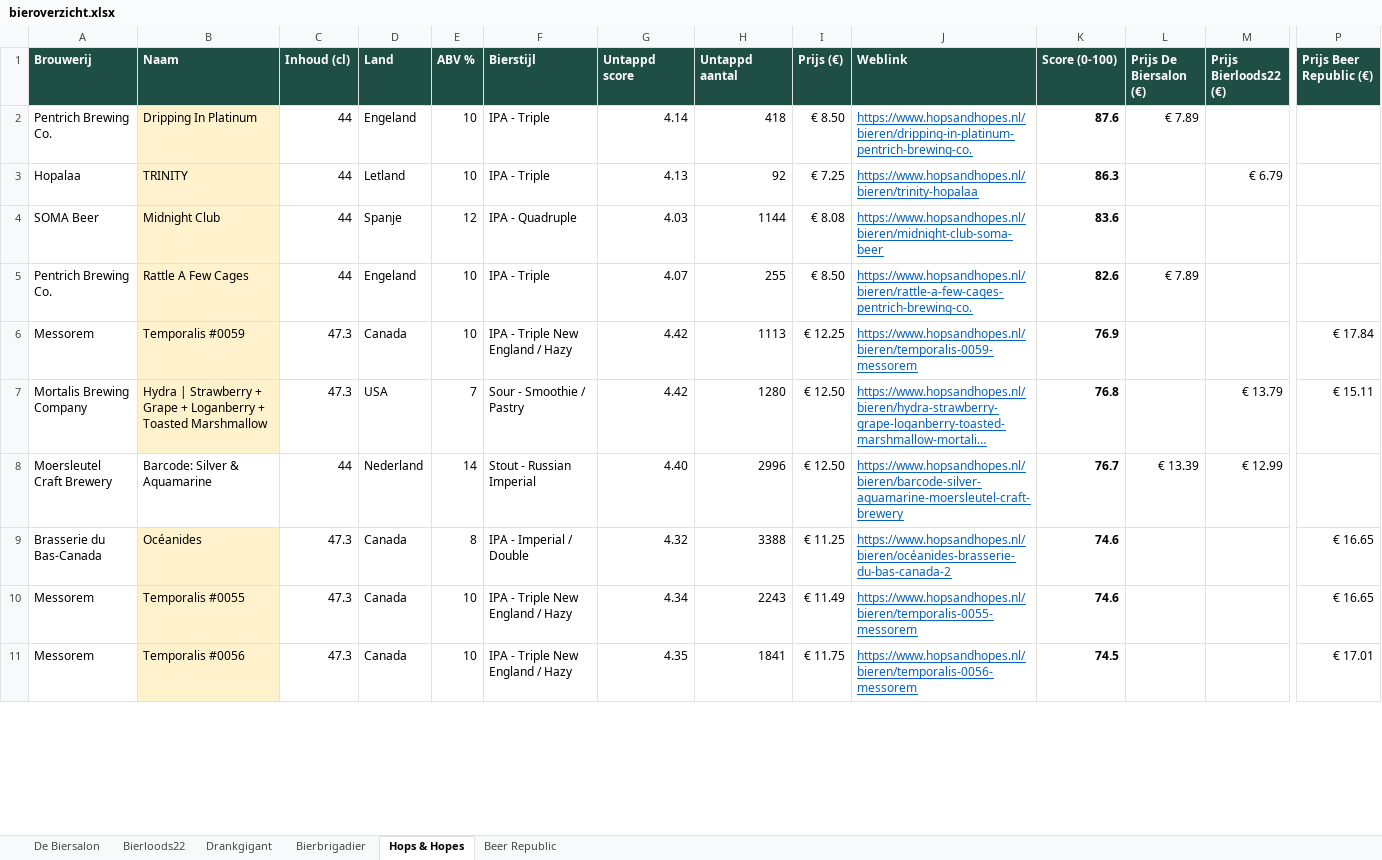
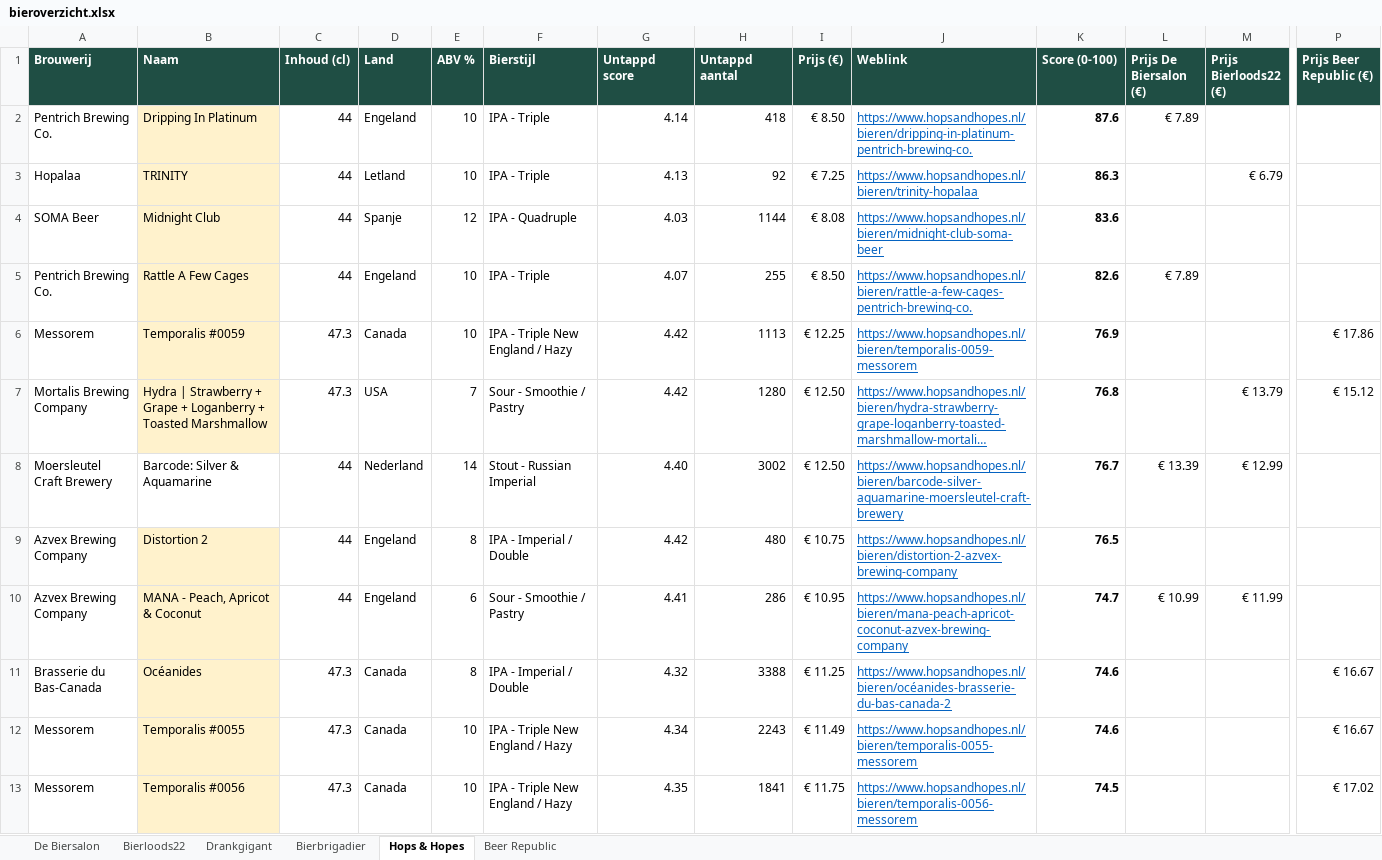
Before and after one commit to RdG-Bier/DeBierScraper, an Excel workbook: docs/bieroverzicht.xlsx, sheet Hops & Hopes, drawn as a sheet; only a part is shown, gaps mark what is left out; long unchanged cells end in …; values as stored, in another font and other column widths than the file's, no borders; conditional formats not drawn; addresses are those after the commit; rows hold the shown columns only; the diff covers the shown part only; the diff names each change by its address in the sheet, - before the commit and + after, or states it on an @@ line.

```diff
--- a/docs/bieroverzicht.xlsx (sheet Hops & Hopes)
+++ b/docs/bieroverzicht.xlsx (sheet Hops & Hopes)
-P6 (Prijs Beer Republic (€)): € 17.84
+P6 (Prijs Beer Republic (€)): € 17.86
-P7 (Prijs Beer Republic (€)): € 15.11
+P7 (Prijs Beer Republic (€)): € 15.12
-H8 (Untappd aantal): 2996
+H8 (Untappd aantal): 3002
+row 9: Azvex Brewing Company | Distortion 2 | 44 | Engeland | 8 | IPA - Imperial / Double | 4.42 | 480 | € 10.75 | https://www.hopsandhopes.nl/bieren/distortion-2-azvex-brewing-company | 76.5
+row 10: Azvex Brewing Company | MANA - Peach, Apricot & Coconut | 44 | Engeland | 6 | Sour - Smoothie / Pastry | 4.41 | 286 | € 10.95 | https://www.hopsandhopes.nl/bieren/mana-peach-apricot-coconut-azvex-brewing-company | 74.7 | € 10.99 | € 11.99
-P11:P12 (Prijs Beer Republic (€)): € 16.65
+P11:P12 (Prijs Beer Republic (€)): € 16.67
-P13 (Prijs Beer Republic (€)): € 17.01
+P13 (Prijs Beer Republic (€)): € 17.02
```
Also changed, not shown: 18 added rows, 7 removed rows and 76 edited cells elsewhere in this sheet, sheet De Biersalon, sheet Beer Republic, sheet Bierloods22, sheet Bierbrigadier, sheet Drankgigant, 17 other files.
